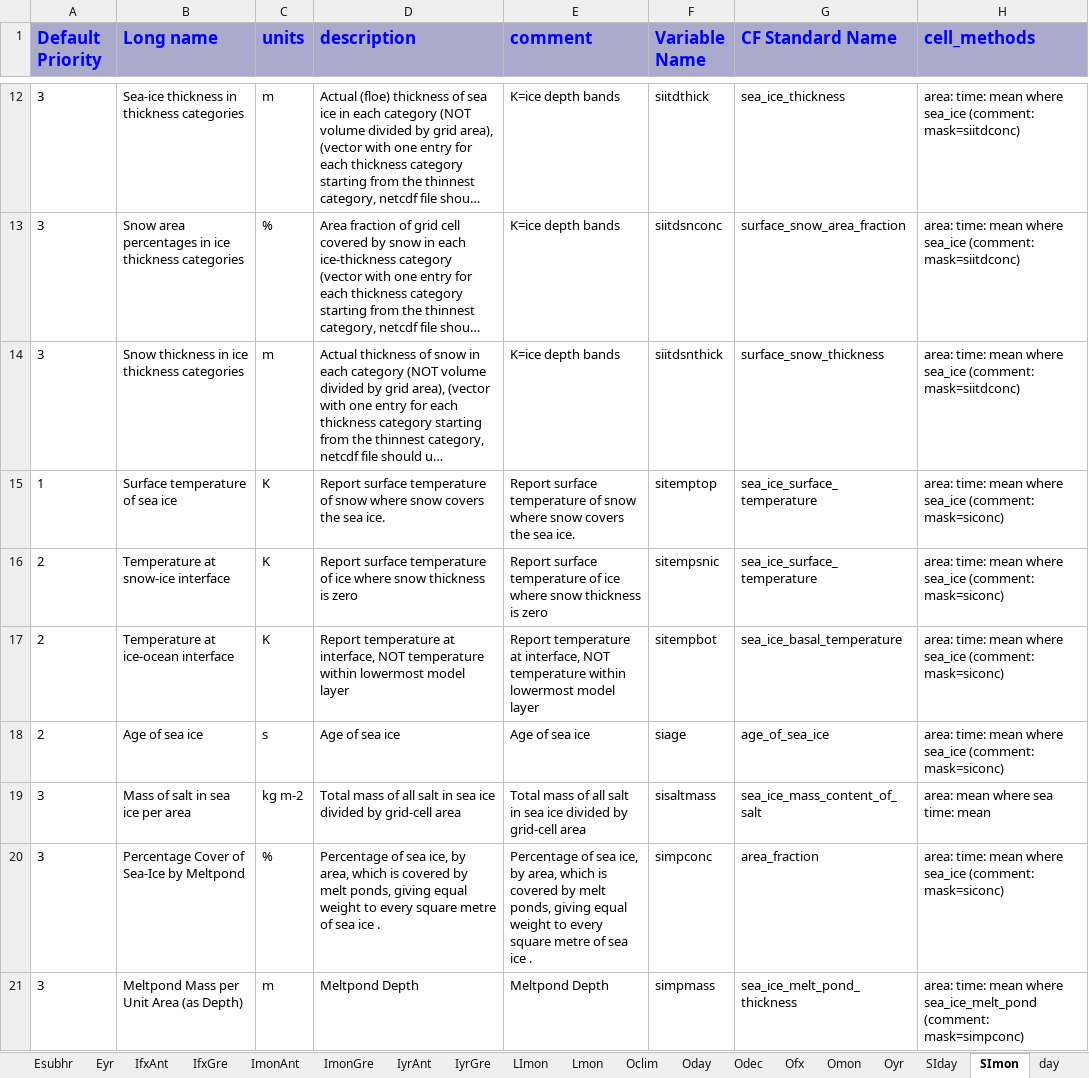
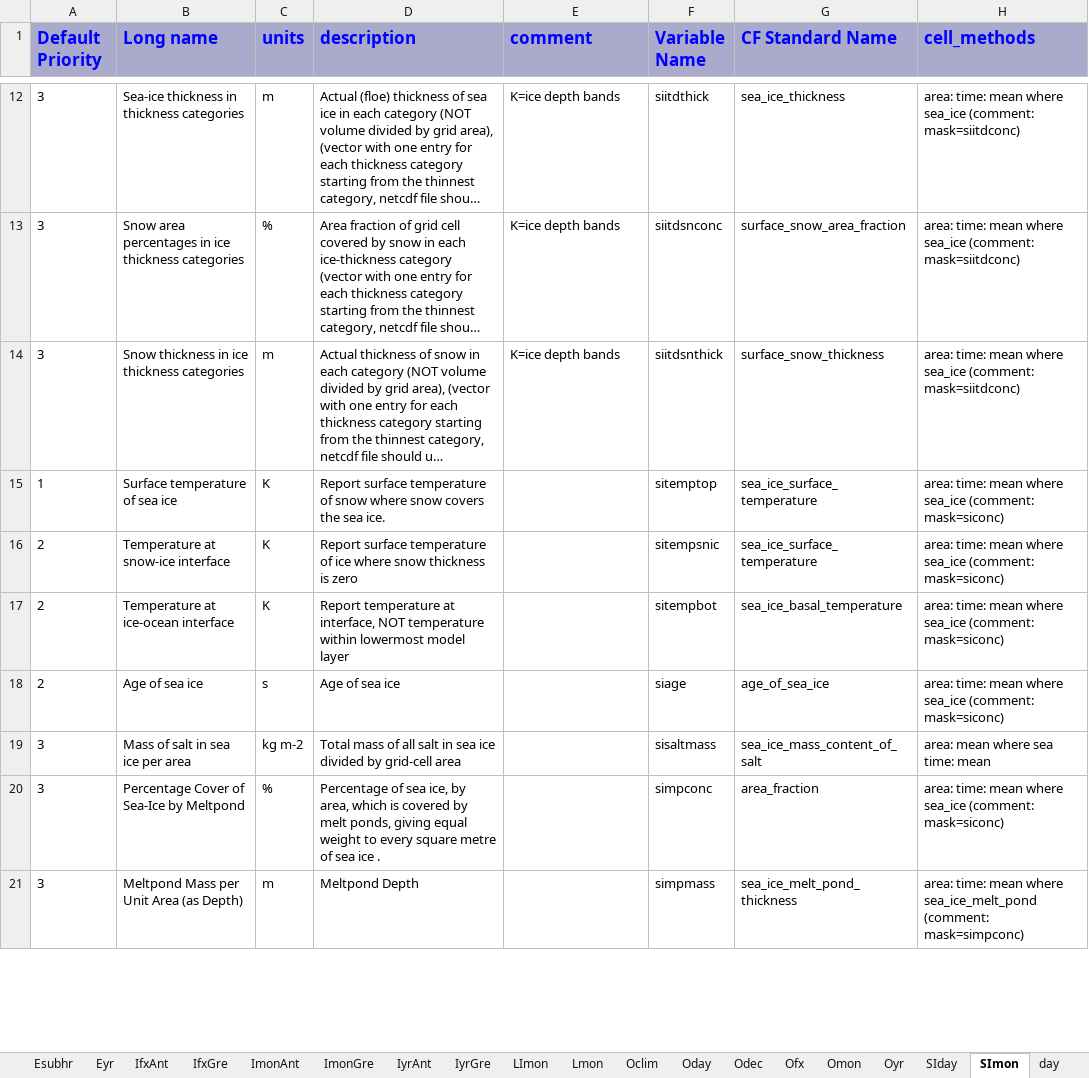
Before and after one commit to zklaus-cmip6/CMIP6dreq, an Excel workbook: dreqPy/docs/CMIP6_MIP_tables.xlsx, sheet SImon, drawn as a sheet; only a part is shown, gaps mark what is left out; long unchanged cells end in …; values as stored, in another font and other column widths than the file's, no borders; the diff covers the shown part only; the diff names each change by its address in the sheet, - before the commit and + after, or states it on an @@ line.

```diff
--- a/dreqPy/docs/CMIP6_MIP_tables.xlsx (sheet SImon)
+++ b/dreqPy/docs/CMIP6_MIP_tables.xlsx (sheet SImon)
-E15 (comment): Report surface temperature of snow where snow covers the sea ice.
+E15 (comment): (empty)
-E16 (comment): Report surface temperature of ice where snow thickness is zero
+E16 (comment): (empty)
-E17 (comment): Report temperature at interface, NOT temperature within lowermost model layer
+E17 (comment): (empty)
-E18 (comment): Age of sea ice
+E18 (comment): (empty)
-E19 (comment): Total mass of all salt in sea ice divided by grid-cell area
+E19 (comment): (empty)
-E20 (comment): Percentage of sea ice, by area, which is covered by melt ponds, giving equal weight to every square metre of sea ice .
+E20 (comment): (empty)
-E21 (comment): Meltpond Depth
+E21 (comment): (empty)
```
Also changed, not shown: 75 edited cells elsewhere in this sheet, sheet Emon, sheet Omon, sheet AERmon, sheet Oyr, sheet Amon, sheet CFsubhr, 36 more sheets, 9 other files.
